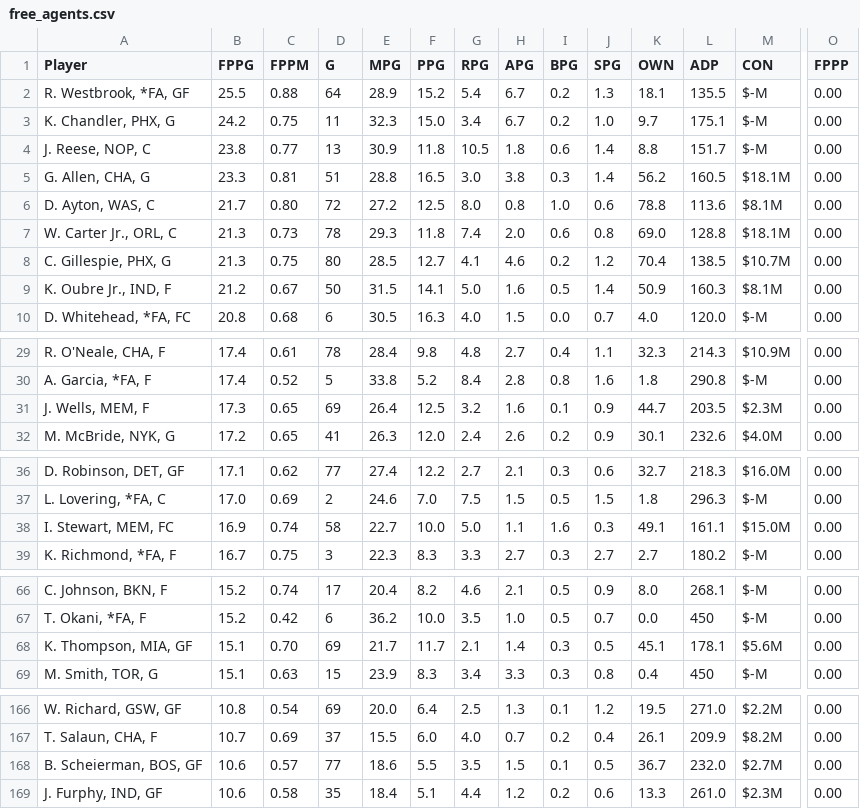
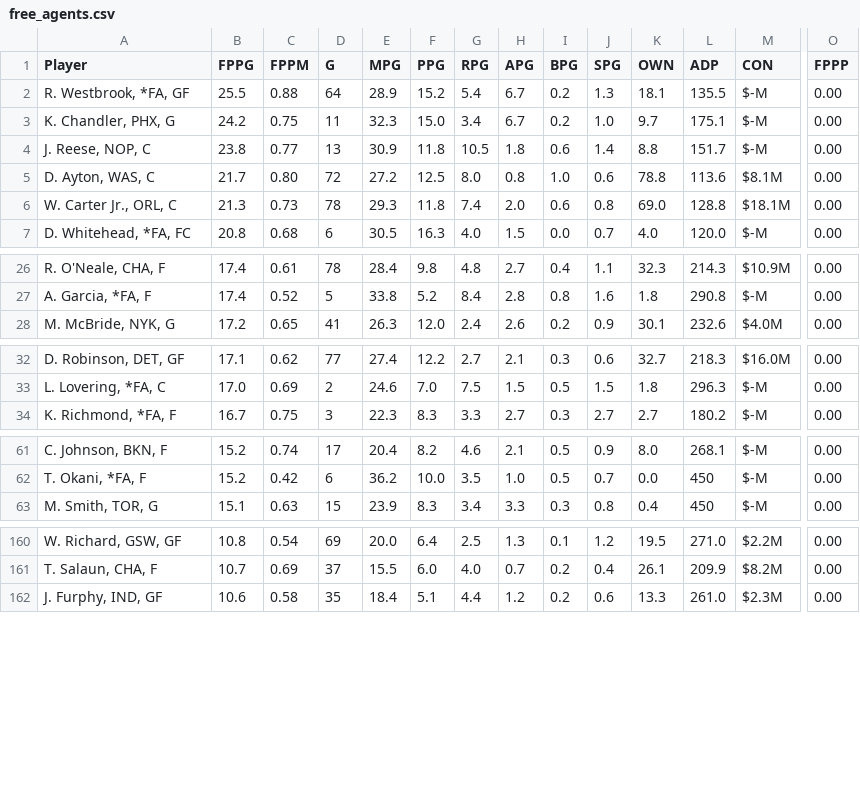
Before and after one commit to fedecast/SandC_draft, a CSV file: data/free_agents.csv, drawn as a sheet; only a part is shown, gaps mark what is left out; rows hold the shown columns only; the diff covers the shown part only; the diff names each change by its address in the sheet, - before the commit and + after, or states it on an @@ line.

```diff
--- a/data/free_agents.csv
+++ b/data/free_agents.csv
-row 5: G. Allen, CHA, G | 23.3 | 0.81 | 51 | 28.8 | 16.5 | 3.0 | 3.8 | 0.3 | 1.4 | 56.2 | 160.5 | $18.1M | 0.00
-row 8: C. Gillespie, PHX, G | 21.3 | 0.75 | 80 | 28.5 | 12.7 | 4.1 | 4.6 | 0.2 | 1.2 | 70.4 | 138.5 | $10.7M | 0.00
-row 9: K. Oubre Jr., IND, F | 21.2 | 0.67 | 50 | 31.5 | 14.1 | 5.0 | 1.6 | 0.5 | 1.4 | 50.9 | 160.3 | $8.1M | 0.00
-row 31: J. Wells, MEM, F | 17.3 | 0.65 | 69 | 26.4 | 12.5 | 3.2 | 1.6 | 0.1 | 0.9 | 44.7 | 203.5 | $2.3M | 0.00
-row 38: I. Stewart, MEM, FC | 16.9 | 0.74 | 58 | 22.7 | 10.0 | 5.0 | 1.1 | 1.6 | 0.3 | 49.1 | 161.1 | $15.0M | 0.00
-row 68: K. Thompson, MIA, GF | 15.1 | 0.70 | 69 | 21.7 | 11.7 | 2.1 | 1.4 | 0.3 | 0.5 | 45.1 | 178.1 | $5.6M | 0.00
-row 168: B. Scheierman, BOS, GF | 10.6 | 0.57 | 77 | 18.6 | 5.5 | 3.5 | 1.5 | 0.1 | 0.5 | 36.7 | 232.0 | $2.7M | 0.00
```
Also changed, not shown: 2 edited cells elsewhere in this file, 4 other files.
